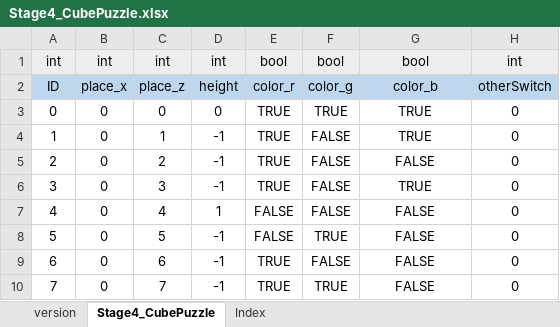
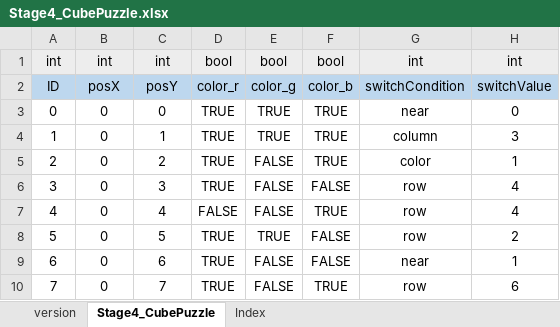
Before and after one commit to WooSeonghyeok/Moumi_moz.A.I.c_Documents, an Excel workbook: Sheet/Stage4_CubePuzzle.xlsx, sheet Stage4_CubePuzzle, drawn as a sheet; only a part is shown; values as stored, in another font and other column widths than the file's, no borders; the diff covers the shown part only; the diff names each change by its address in the sheet, - before the commit and + after, or states it on an @@ line.

```diff
--- a/Sheet/Stage4_CubePuzzle.xlsx (sheet Stage4_CubePuzzle)
+++ b/Sheet/Stage4_CubePuzzle.xlsx (sheet Stage4_CubePuzzle)
-D1: int
+D1: bool
-G1: bool
+G1: int
-B2: place_x
+B2: posX
-C2: place_z
+C2: posY
-D2: height
+D2: color_r
-E2: color_r
+E2: color_g
-F2: color_g
+F2: color_b
-G2: color_b
+G2: switchCondition
-H2: otherSwitch
+H2: switchValue
-D3: 0
+D3: TRUE
-G3: TRUE
+G3: near
-D4:D6: -1
+D4:D6: TRUE
-F4:F5: FALSE
+F4:F5: TRUE
-G4: TRUE
+G4: column
-H4: 0
+H4: 3
-E5:E6: TRUE
+E5:E6: FALSE
-G5: FALSE
+G5: color
-H5: 0
+H5: 1
-G6: TRUE
+G6: row
-H6:H7: 0
+H6:H7: 4
-D7: 1
+D7: FALSE
-F7: FALSE
+F7: TRUE
-G7:G8: FALSE
+G7:G8: row
-D8:D10: -1
+D8:D10: TRUE
-E8: FALSE
+E8: TRUE
-F8: TRUE
+F8: FALSE
-H8: 0
+H8: 2
-E9:E10: TRUE
+E9:E10: FALSE
-G9: FALSE
+G9: near
-H9: 0
+H9: 1
-G10: FALSE
+G10: row
-H10: 0
+H10: 6
```
Also changed, not shown: 370 edited cells elsewhere in this sheet, sheet Index, formulas that keep their value, 9 other files.
